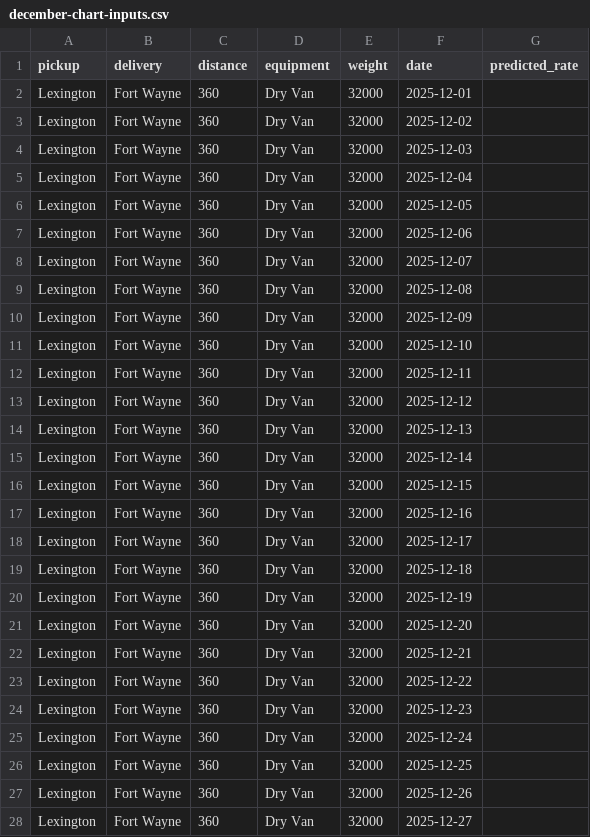
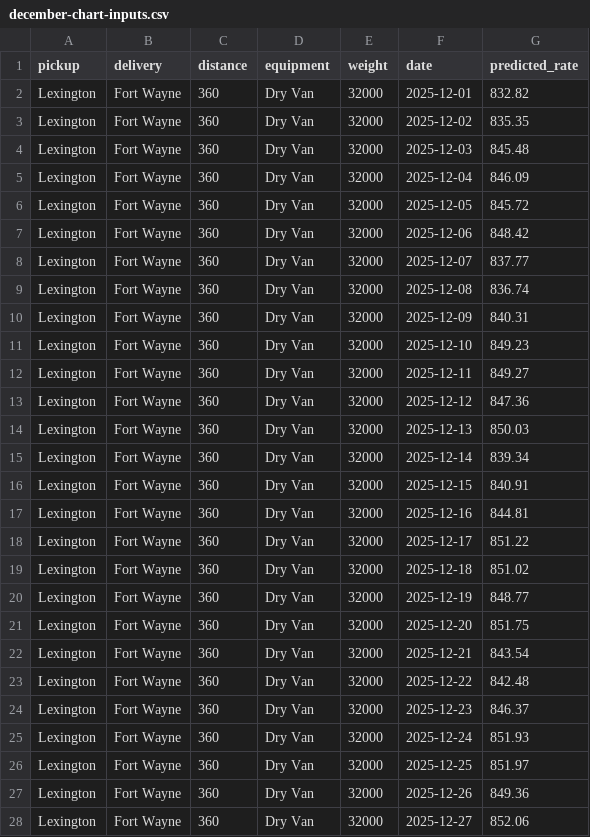
Before and after one commit to YoussefNKH/Freight-Rate-Prediction, a CSV file: data/december-chart-inputs.csv, drawn as a sheet; only a part is shown; the diff covers the shown part only.

```diff
--- a/data/december-chart-inputs.csv
+++ b/data/december-chart-inputs.csv
@@ -1,28 +1,28 @@
 pickup,delivery,distance,equipment,weight,date,predicted_rate
-Lexington,Fort Wayne,360,Dry Van,32000,2025-12-01,
-Lexington,Fort Wayne,360,Dry Van,32000,2025-12-02,
-Lexington,Fort Wayne,360,Dry Van,32000,2025-12-03,
-Lexington,Fort Wayne,360,Dry Van,32000,2025-12-04,
-Lexington,Fort Wayne,360,Dry Van,32000,2025-12-05,
-Lexington,Fort Wayne,360,Dry Van,32000,2025-12-06,
-Lexington,Fort Wayne,360,Dry Van,32000,2025-12-07,
-Lexington,Fort Wayne,360,Dry Van,32000,2025-12-08,
-Lexington,Fort Wayne,360,Dry Van,32000,2025-12-09,
-Lexington,Fort Wayne,360,Dry Van,32000,2025-12-10,
-Lexington,Fort Wayne,360,Dry Van,32000,2025-12-11,
-Lexington,Fort Wayne,360,Dry Van,32000,2025-12-12,
-Lexington,Fort Wayne,360,Dry Van,32000,2025-12-13,
-Lexington,Fort Wayne,360,Dry Van,32000,2025-12-14,
-Lexington,Fort Wayne,360,Dry Van,32000,2025-12-15,
-Lexington,Fort Wayne,360,Dry Van,32000,2025-12-16,
-Lexington,Fort Wayne,360,Dry Van,32000,2025-12-17,
-Lexington,Fort Wayne,360,Dry Van,32000,2025-12-18,
-Lexington,Fort Wayne,360,Dry Van,32000,2025-12-19,
-Lexington,Fort Wayne,360,Dry Van,32000,2025-12-20,
-Lexington,Fort Wayne,360,Dry Van,32000,2025-12-21,
-Lexington,Fort Wayne,360,Dry Van,32000,2025-12-22,
-Lexington,Fort Wayne,360,Dry Van,32000,2025-12-23,
-Lexington,Fort Wayne,360,Dry Van,32000,2025-12-24,
-Lexington,Fort Wayne,360,Dry Van,32000,2025-12-25,
-Lexington,Fort Wayne,360,Dry Van,32000,2025-12-26,
-Lexington,Fort Wayne,360,Dry Van,32000,2025-12-27,
+Lexington,Fort Wayne,360,Dry Van,32000,2025-12-01,832.82
+Lexington,Fort Wayne,360,Dry Van,32000,2025-12-02,835.35
+Lexington,Fort Wayne,360,Dry Van,32000,2025-12-03,845.48
+Lexington,Fort Wayne,360,Dry Van,32000,2025-12-04,846.09
+Lexington,Fort Wayne,360,Dry Van,32000,2025-12-05,845.72
+Lexington,Fort Wayne,360,Dry Van,32000,2025-12-06,848.42
+Lexington,Fort Wayne,360,Dry Van,32000,2025-12-07,837.77
+Lexington,Fort Wayne,360,Dry Van,32000,2025-12-08,836.74
+Lexington,Fort Wayne,360,Dry Van,32000,2025-12-09,840.31
+Lexington,Fort Wayne,360,Dry Van,32000,2025-12-10,849.23
+Lexington,Fort Wayne,360,Dry Van,32000,2025-12-11,849.27
+Lexington,Fort Wayne,360,Dry Van,32000,2025-12-12,847.36
+Lexington,Fort Wayne,360,Dry Van,32000,2025-12-13,850.03
+Lexington,Fort Wayne,360,Dry Van,32000,2025-12-14,839.34
+Lexington,Fort Wayne,360,Dry Van,32000,2025-12-15,840.91
+Lexington,Fort Wayne,360,Dry Van,32000,2025-12-16,844.81
+Lexington,Fort Wayne,360,Dry Van,32000,2025-12-17,851.22
+Lexington,Fort Wayne,360,Dry Van,32000,2025-12-18,851.02
+Lexington,Fort Wayne,360,Dry Van,32000,2025-12-19,848.77
+Lexington,Fort Wayne,360,Dry Van,32000,2025-12-20,851.75
+Lexington,Fort Wayne,360,Dry Van,32000,2025-12-21,843.54
+Lexington,Fort Wayne,360,Dry Van,32000,2025-12-22,842.48
+Lexington,Fort Wayne,360,Dry Van,32000,2025-12-23,846.37
+Lexington,Fort Wayne,360,Dry Van,32000,2025-12-24,851.93
+Lexington,Fort Wayne,360,Dry Van,32000,2025-12-25,851.97
+Lexington,Fort Wayne,360,Dry Van,32000,2025-12-26,849.36
+Lexington,Fort Wayne,360,Dry Van,32000,2025-12-27,852.06
```
Also changed, not shown: 4 edited cells elsewhere in this file, 9 other files.
